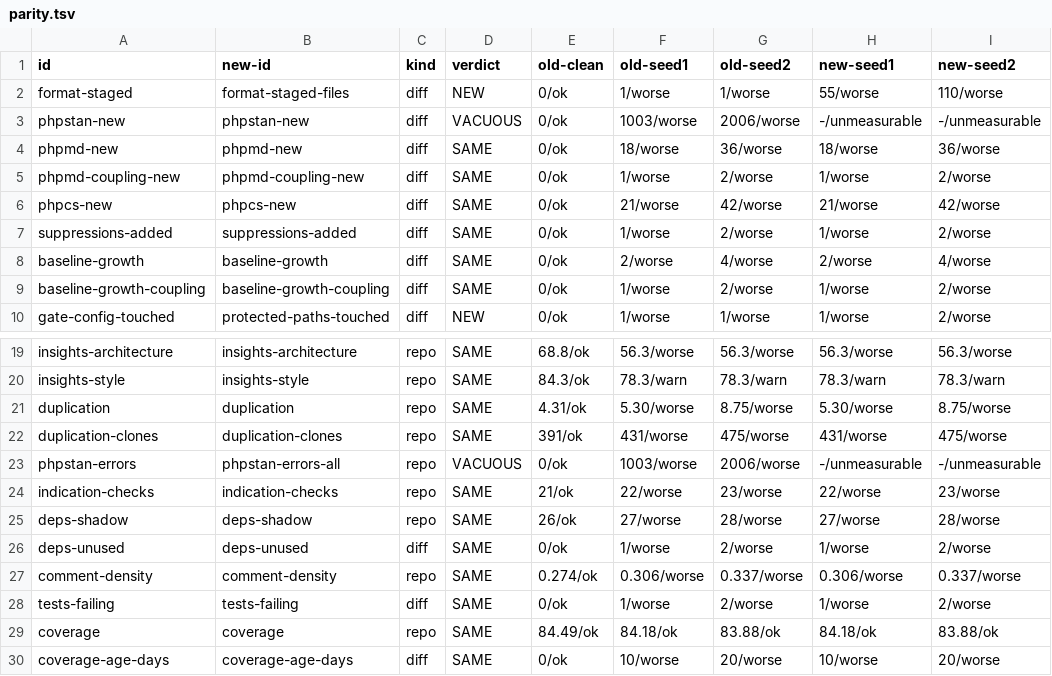
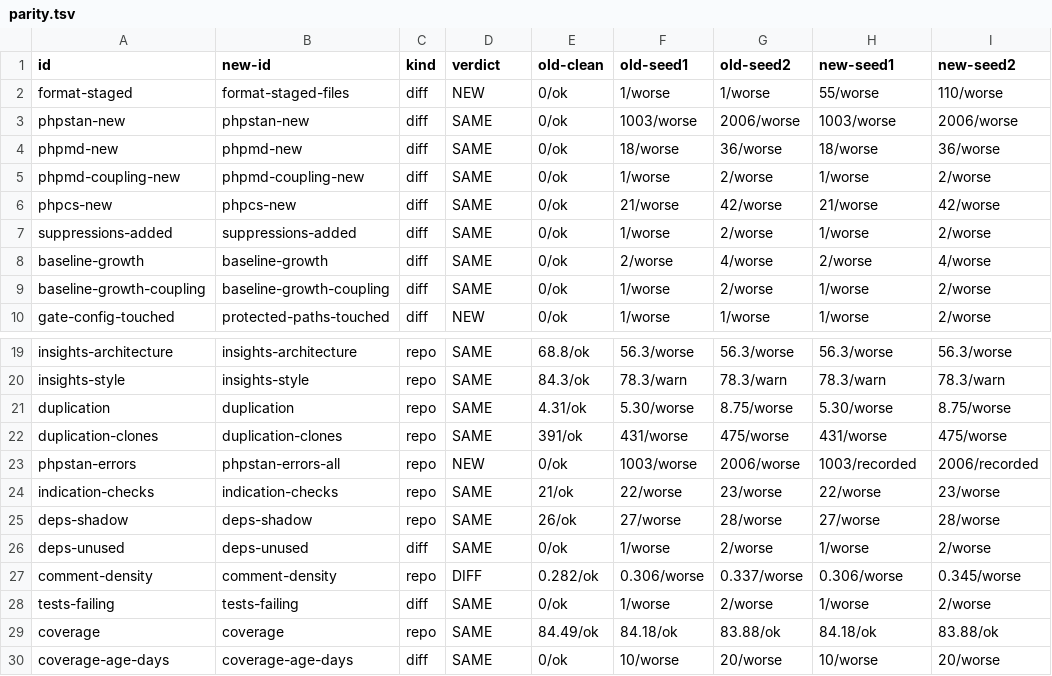
Before and after one commit to karoldabro/vault-quality-gates, a TSV file: migrations/recycling-api/parity.tsv, drawn as a sheet; only a part is shown, gaps mark what is left out.

```diff
--- a/migrations/recycling-api/parity.tsv
+++ b/migrations/recycling-api/parity.tsv
@@ -2,3 +2,3 @@ id	new-id	kind	verdict	old-clean	old-seed1	old-seed2	new-seed1	new-seed2
 format-staged	format-staged-files	diff	NEW	0/ok	1/worse	1/worse	55/worse	110/worse
-phpstan-new	phpstan-new	diff	VACUOUS	0/ok	1003/worse	2006/worse	-/unmeasurable	-/unmeasurable
+phpstan-new	phpstan-new	diff	SAME	0/ok	1003/worse	2006/worse	1003/worse	2006/worse
 phpmd-new	phpmd-new	diff	SAME	0/ok	18/worse	36/worse	18/worse	36/worse
@@ -22,3 +22,3 @@ duplication	duplication	repo	SAME	4.31/ok	5.30/worse	8.75/worse	5.30/worse	8.75/
 duplication-clones	duplication-clones	repo	SAME	391/ok	431/worse	475/worse	431/worse	475/worse
-phpstan-errors	phpstan-errors-all	repo	VACUOUS	0/ok	1003/worse	2006/worse	-/unmeasurable	-/unmeasurable
+phpstan-errors	phpstan-errors-all	repo	NEW	0/ok	1003/worse	2006/worse	1003/recorded	2006/recorded
 indication-checks	indication-checks	repo	SAME	21/ok	22/worse	23/worse	22/worse	23/worse
@@ -26,3 +26,3 @@ deps-shadow	deps-shadow	repo	SAME	26/ok	27/worse	28/worse	27/worse	28/worse
 deps-unused	deps-unused	diff	SAME	0/ok	1/worse	2/worse	1/worse	2/worse
-comment-density	comment-density	repo	SAME	0.274/ok	0.306/worse	0.337/worse	0.306/worse	0.337/worse
+comment-density	comment-density	repo	DIFF	0.282/ok	0.306/worse	0.337/worse	0.306/worse	0.345/worse
 tests-failing	tests-failing	diff	SAME	0/ok	1/worse	2/worse	1/worse	2/worse
```
Also changed, not shown: migrations/recycling-api/checks.tsv, 4 other files.
